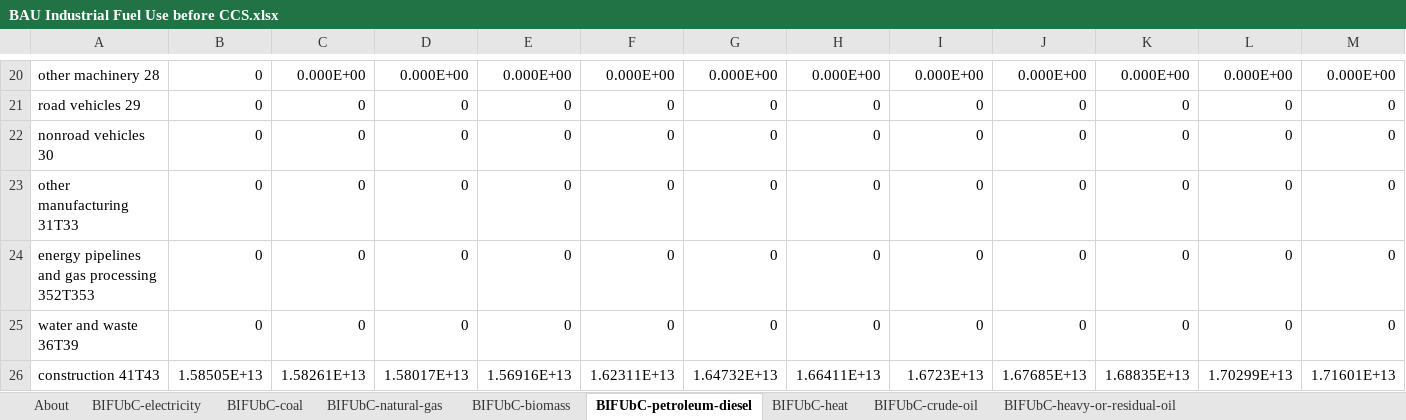
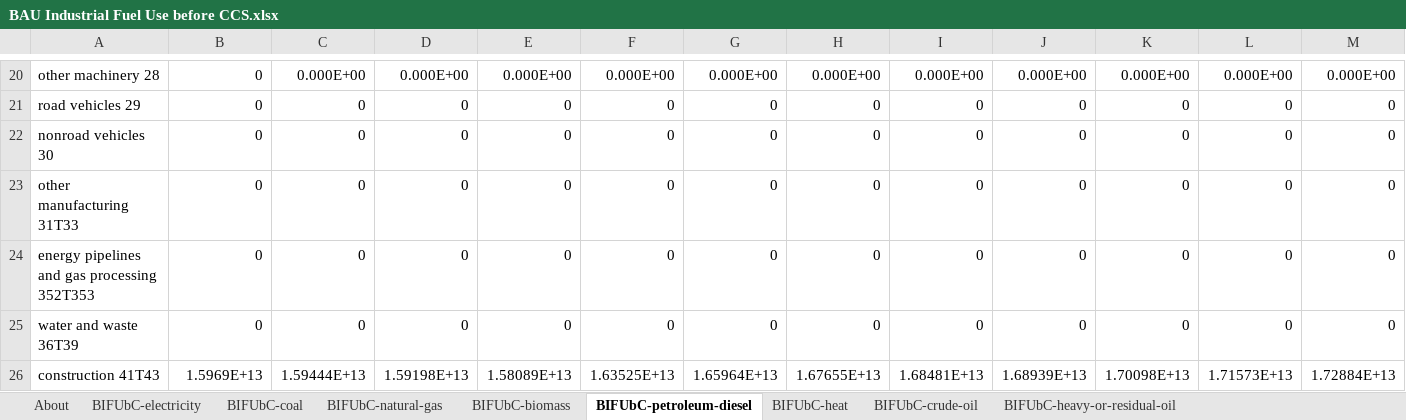
Before and after one commit to EnergyInnovation/eps-alabama, an Excel workbook: InputData/indst/BIFUbC/BAU Industrial Fuel Use before CCS.xlsx, sheet BIFUbC-petroleum-diesel, drawn as a sheet; only a part is shown, gaps mark what is left out; values as stored, in another font and other column widths than the file's, no borders; removed rows and columns are numbered as before the commit, all else as after; rows hold the shown columns only; the diff covers the shown part only; the diff names each change by its address in the sheet, - before the commit and + after, or states it on an @@ line.

```diff
--- a/InputData/indst/BIFUbC/BAU Industrial Fuel Use before CCS.xlsx (sheet BIFUbC-petroleum-diesel)
+++ b/InputData/indst/BIFUbC/BAU Industrial Fuel Use before CCS.xlsx (sheet BIFUbC-petroleum-diesel)
-row 26: construction 41T43 | 1.58505E+13 | 1.58261E+13 | 1.58017E+13 | 1.56916E+13 | 1.62311E+13 | 1.64732E+13 | 1.66411E+13 | 1.6723E+13 | 1.67685E+13 | 1.68835E+13 | 1.70299E+13 | 1.71601E+13
+row 26: construction 41T43 | 1.5969E+13 | 1.59444E+13 | 1.59198E+13 | 1.58089E+13 | 1.63525E+13 | 1.65964E+13 | 1.67655E+13 | 1.68481E+13 | 1.68939E+13 | 1.70098E+13 | 1.71573E+13 | 1.72884E+13
```
Also changed, not shown: 10 added rows and 10 removed rows elsewhere in this sheet, sheet BIFUbC-natural-gas, sheet BIFUbC-electricity, sheet BIFUbC-biomass, sheet BIFUbC-coal, InputData/trans/TTS/Transportation Technology Shareweights.xlsx, 24 other files.
